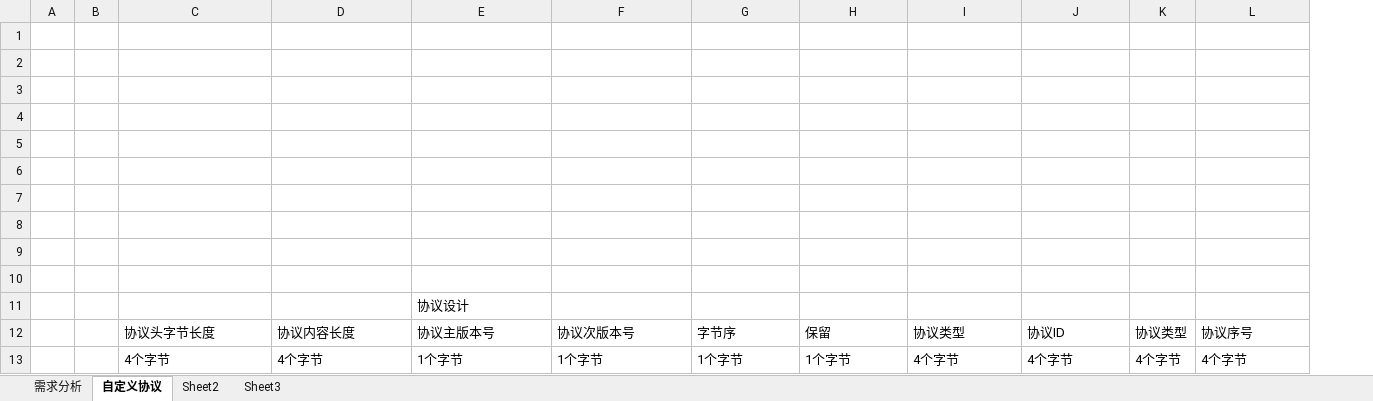
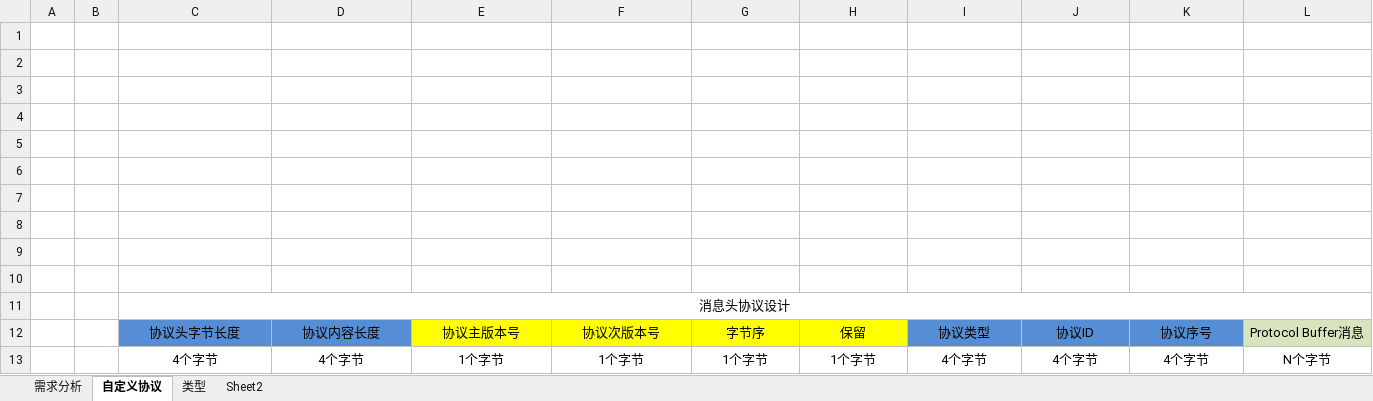
Before and after one commit to BeTopCoder/btc_server, an Excel workbook: doc/需求分析及协议定义.xlsx, sheet 自定义协议, drawn as a sheet; values as stored, in another font and other column widths than the file's, no borders; removed rows and columns are numbered as before the commit, all else as after; the diff names each change by its address in the sheet, - before the commit and + after, or states it on an @@ line.

```diff
--- a/doc/需求分析及协议定义.xlsx (sheet 自定义协议)
+++ b/doc/需求分析及协议定义.xlsx (sheet 自定义协议)
-sheet tab: Sheet3
+sheet tab: 类型
@@ sheet tab order changed: 需求分析 | 自定义协议 | 类型 | Sheet2 @@
-column K, rows 12-13: 协议类型 | 4个字节
+column L, rows 12-13: Protocol Buffer消息 | N个字节
-row 11:  |  |  |  | 协议设计
+row 11:  |  | 消息头协议设计
-C12:J13 alignment: left
+C12:J13 alignment: center
-C12:D12 fill: none
+C12:D12 fill: #558ED5
-E12:H12 fill: none
+E12:H12 fill: #FFFF00
-I12:J12 fill: none
+I12:J12 fill: #558ED5
-K12:K13 alignment: left
+K12:K13 alignment: center
-K12 fill: none
+K12 fill: #558ED5
```
Also changed, not shown: sheet Sheet2, sheet 类型, 1 other file.
